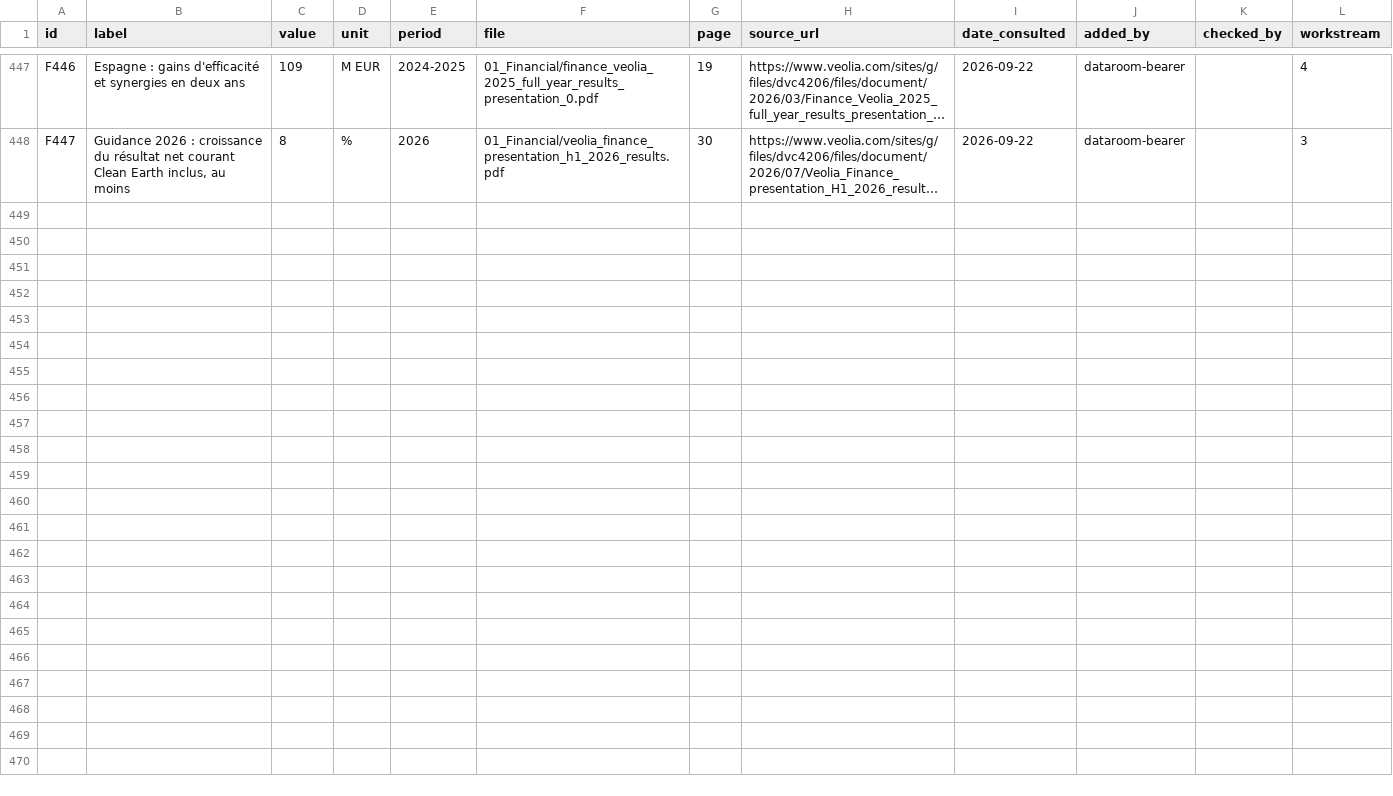
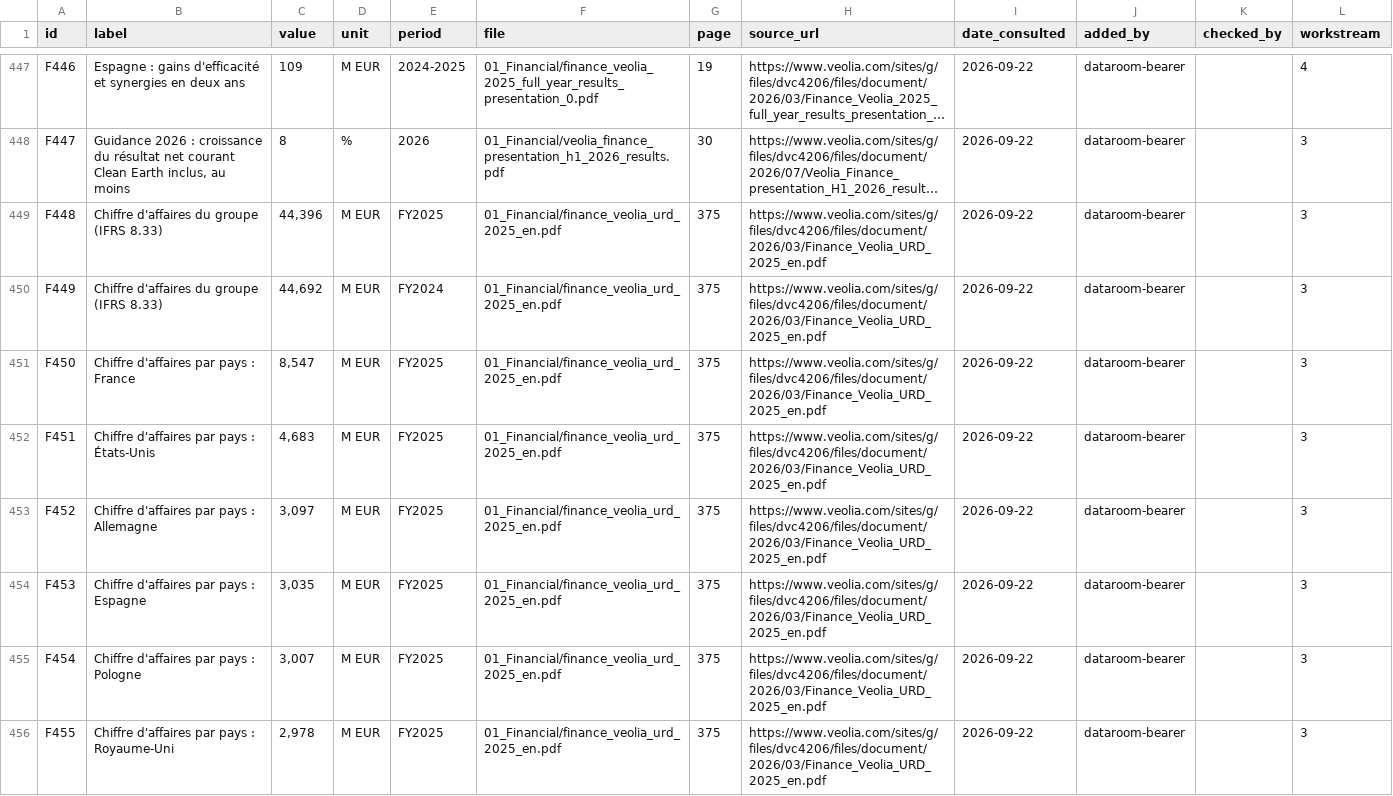
Before and after one commit to PurpleGuys/VPS-dataroom-lecture-seule-, a CSV file: 00_Admin/register.csv, drawn as a sheet; only a part is shown, gaps mark what is left out; long unchanged cells end in …; the diff covers the shown part only; the diff names each change by its address in the sheet, - before the commit and + after, or states it on an @@ line.

Commit message:
Dépôt via MCP : register.csv

```diff
--- a/00_Admin/register.csv
+++ b/00_Admin/register.csv
+row 449: F448 | Chiffre d'affaires du groupe (IFRS 8.33) | 44,396 | M EUR | FY2025 | 01_Financial/finance_veolia_urd_2025_en.pdf | 375 | https://www.veolia.com/sites/g/files/dvc4206/files/document/2026/03/Finance_Veolia_URD_2025_en.pdf | 2026-09-22 | dataroom-bearer |  | 3
+row 450: F449 | Chiffre d'affaires du groupe (IFRS 8.33) | 44,692 | M EUR | FY2024 | 01_Financial/finance_veolia_urd_2025_en.pdf | 375 | https://www.veolia.com/sites/g/files/dvc4206/files/document/2026/03/Finance_Veolia_URD_2025_en.pdf | 2026-09-22 | dataroom-bearer |  | 3
+row 451: F450 | Chiffre d'affaires par pays : France | 8,547 | M EUR | FY2025 | 01_Financial/finance_veolia_urd_2025_en.pdf | 375 | https://www.veolia.com/sites/g/files/dvc4206/files/document/2026/03/Finance_Veolia_URD_2025_en.pdf | 2026-09-22 | dataroom-bearer |  | 3
+row 452: F451 | Chiffre d'affaires par pays : États-Unis | 4,683 | M EUR | FY2025 | 01_Financial/finance_veolia_urd_2025_en.pdf | 375 | https://www.veolia.com/sites/g/files/dvc4206/files/document/2026/03/Finance_Veolia_URD_2025_en.pdf | 2026-09-22 | dataroom-bearer |  | 3
+row 453: F452 | Chiffre d'affaires par pays : Allemagne | 3,097 | M EUR | FY2025 | 01_Financial/finance_veolia_urd_2025_en.pdf | 375 | https://www.veolia.com/sites/g/files/dvc4206/files/document/2026/03/Finance_Veolia_URD_2025_en.pdf | 2026-09-22 | dataroom-bearer |  | 3
+row 454: F453 | Chiffre d'affaires par pays : Espagne | 3,035 | M EUR | FY2025 | 01_Financial/finance_veolia_urd_2025_en.pdf | 375 | https://www.veolia.com/sites/g/files/dvc4206/files/document/2026/03/Finance_Veolia_URD_2025_en.pdf | 2026-09-22 | dataroom-bearer |  | 3
+row 455: F454 | Chiffre d'affaires par pays : Pologne | 3,007 | M EUR | FY2025 | 01_Financial/finance_veolia_urd_2025_en.pdf | 375 | https://www.veolia.com/sites/g/files/dvc4206/files/document/2026/03/Finance_Veolia_URD_2025_en.pdf | 2026-09-22 | dataroom-bearer |  | 3
+row 456: F455 | Chiffre d'affaires par pays : Royaume-Uni | 2,978 | M EUR | FY2025 | 01_Financial/finance_veolia_urd_2025_en.pdf | 375 | https://www.veolia.com/sites/g/files/dvc4206/files/document/2026/03/Finance_Veolia_URD_2025_en.pdf | 2026-09-22 | dataroom-bearer |  | 3
```
Also changed, not shown: 8 added rows elsewhere in this file.
